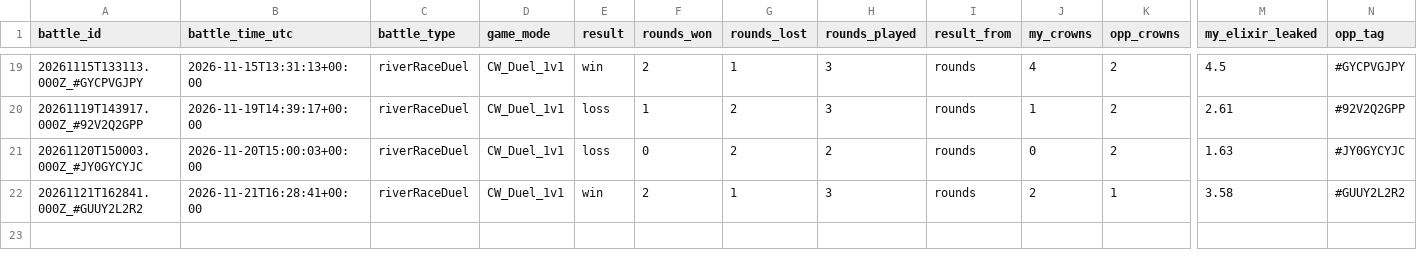
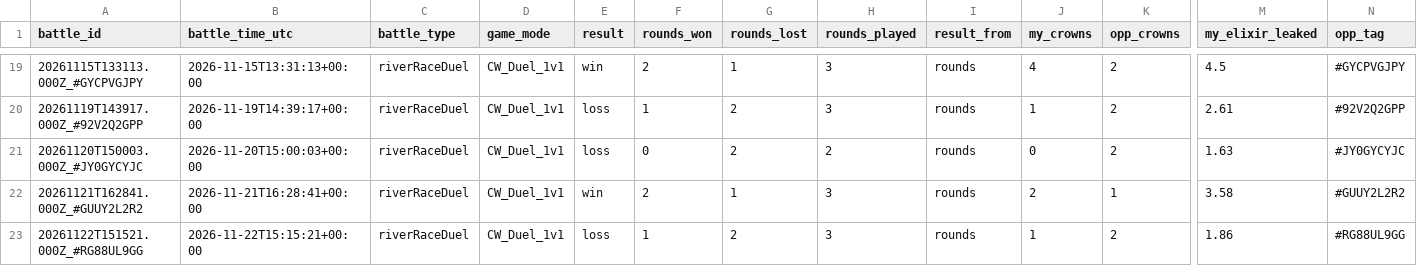
Before and after one commit to ecomte/royale-report, a CSV file: data/ryan/duels.csv, drawn as a sheet; only a part is shown, gaps mark what is left out; rows hold the shown columns only; the diff names each change by its address in the sheet, - before the commit and + after, or states it on an @@ line.

```diff
--- a/data/ryan/duels.csv
+++ b/data/ryan/duels.csv
+row 23: 20261122T151521.000Z_#RG88UL9GG | 2026-11-22T15:15:21+00:00 | riverRaceDuel | CW_Duel_1v1 | loss | 1 | 2 | 3 | rounds | 1 | 2 | 1.86 | #RG88UL9GG
```
Also changed, not shown: data/ryan/battles.csv, 6 other files.
